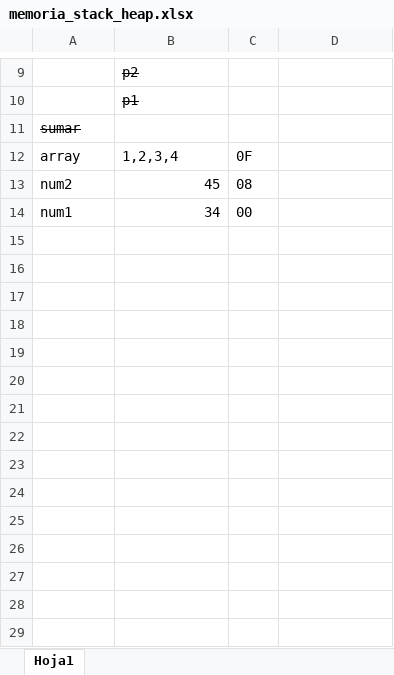
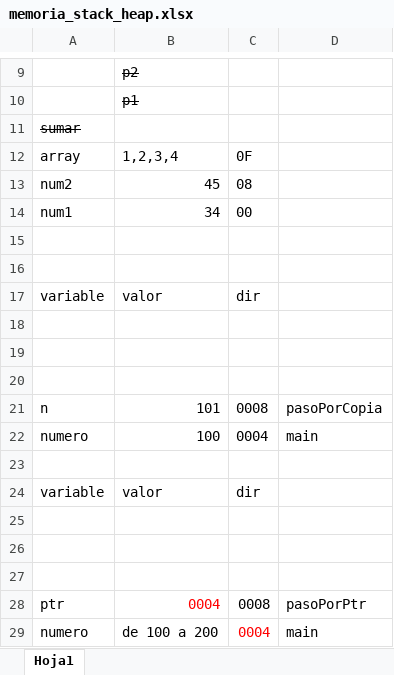
Before and after one commit to aldebarran22/cpp_t, an Excel workbook: doc/memoria_stack_heap.xlsx, sheet Hoja1, drawn as a sheet; only a part is shown, gaps mark what is left out; values as stored, in another font and other column widths than the file's, no borders; the diff names each change by its address in the sheet, - before the commit and + after, or states it on an @@ line.

```diff
--- a/doc/memoria_stack_heap.xlsx (sheet Hoja1)
+++ b/doc/memoria_stack_heap.xlsx (sheet Hoja1)
+row 15: (empty)
+row 16: (empty)
+row 17: variable | valor | dir
+row 18: (empty)
+row 19: (empty)
+row 20: (empty)
+row 21: n | 101 | 0008 | pasoPorCopia
+row 22: numero | 100 | 0004 | main
+row 23: (empty)
+row 24: variable | valor | dir
+row 25: (empty)
+row 26: (empty)
+row 27: (empty)
+row 28: ptr | 0004 | 0008 | pasoPorPtr
+row 29: numero | de 100 a 200 | 0004 | main
```
Also changed, not shown: 2 other files.
